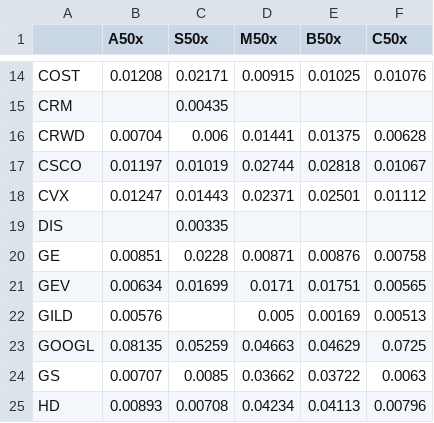
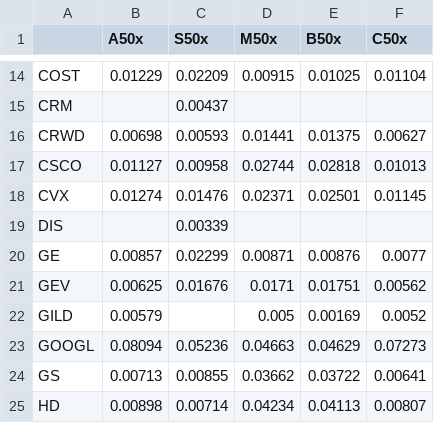
Before and after one commit to MarianiMirko/antifragile-portfolio, a CSV file: research/results/replica_latest_weights.csv, drawn as a sheet; only a part is shown, gaps mark what is left out; the diff covers the shown part only; the diff names each change by its address in the sheet, - before the commit and + after, or states it on an @@ line.

```diff
--- a/research/results/replica_latest_weights.csv
+++ b/research/results/replica_latest_weights.csv
-B14 (A50x): 0.01208
+B14 (A50x): 0.01229
-C14 (S50x): 0.02171
+C14 (S50x): 0.02209
-F14 (C50x): 0.01076
+F14 (C50x): 0.01104
-C15 (S50x): 0.00435
+C15 (S50x): 0.00437
-B16 (A50x): 0.00704
+B16 (A50x): 0.00698
-C16 (S50x): 0.006
+C16 (S50x): 0.00593
-F16 (C50x): 0.00628
+F16 (C50x): 0.00627
-B17 (A50x): 0.01197
+B17 (A50x): 0.01127
-C17 (S50x): 0.01019
+C17 (S50x): 0.00958
-F17 (C50x): 0.01067
+F17 (C50x): 0.01013
-B18 (A50x): 0.01247
+B18 (A50x): 0.01274
-C18 (S50x): 0.01443
+C18 (S50x): 0.01476
-F18 (C50x): 0.01112
+F18 (C50x): 0.01145
-C19 (S50x): 0.00335
+C19 (S50x): 0.00339
-B20 (A50x): 0.00851
+B20 (A50x): 0.00857
-C20 (S50x): 0.0228
+C20 (S50x): 0.02299
-F20 (C50x): 0.00758
+F20 (C50x): 0.0077
-B21 (A50x): 0.00634
+B21 (A50x): 0.00625
-C21 (S50x): 0.01699
+C21 (S50x): 0.01676
-F21 (C50x): 0.00565
+F21 (C50x): 0.00562
-B22 (A50x): 0.00576
+B22 (A50x): 0.00579
-F22 (C50x): 0.00513
+F22 (C50x): 0.0052
-B23 (A50x): 0.08135
+B23 (A50x): 0.08094
-C23 (S50x): 0.05259
+C23 (S50x): 0.05236
-F23 (C50x): 0.0725
+F23 (C50x): 0.07273
-B24 (A50x): 0.00707
+B24 (A50x): 0.00713
-C24 (S50x): 0.0085
+C24 (S50x): 0.00855
-F24 (C50x): 0.0063
+F24 (C50x): 0.00641
-B25 (A50x): 0.00893
+B25 (A50x): 0.00898
-C25 (S50x): 0.00708
+C25 (S50x): 0.00714
-F25 (C50x): 0.00796
+F25 (C50x): 0.00807
```
Also changed, not shown: 117 edited cells elsewhere in this file, research/results/ipo_event_pairs.csv, research/results/ipo_event_sector.csv, 5 other files.
